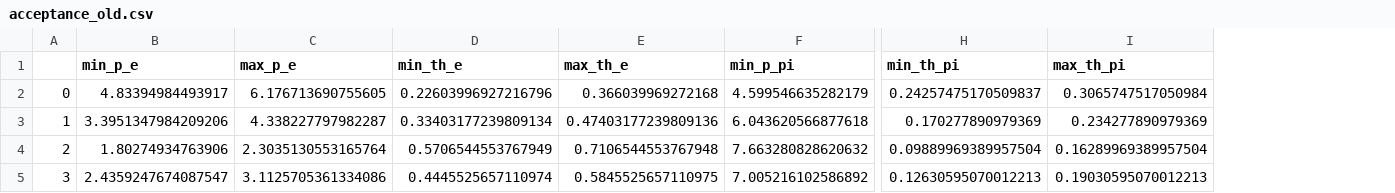
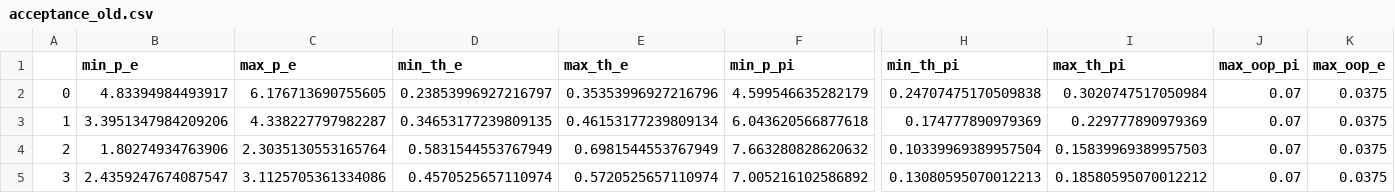
Before and after one commit to sebouh137/pion_ct, a CSV file: beagle/acceptance_old.csv, drawn as a sheet; only a part is shown, gaps mark what is left out; the diff names each change by its address in the sheet, - before the commit and + after, or states it on an @@ line.

```diff
--- a/beagle/acceptance_old.csv
+++ b/beagle/acceptance_old.csv
+column J (max_oop_pi), rows 2-5: all 0.07
+column K (max_oop_e), rows 2-5: all 0.0375
-D2 (min_th_e): 0.22603996927216796
+D2 (min_th_e): 0.23853996927216797
-E2 (max_th_e): 0.366039969272168
+E2 (max_th_e): 0.35353996927216796
-H2 (min_th_pi): 0.24257475170509837
+H2 (min_th_pi): 0.24707475170509838
-I2 (max_th_pi): 0.3065747517050984
+I2 (max_th_pi): 0.3020747517050984
-D3 (min_th_e): 0.33403177239809134
+D3 (min_th_e): 0.34653177239809135
-E3 (max_th_e): 0.47403177239809136
+E3 (max_th_e): 0.46153177239809134
-H3 (min_th_pi): 0.170277890979369
+H3 (min_th_pi): 0.174777890979369
-I3 (max_th_pi): 0.234277890979369
+I3 (max_th_pi): 0.229777890979369
-D4 (min_th_e): 0.5706544553767949
+D4 (min_th_e): 0.5831544553767949
-E4 (max_th_e): 0.7106544553767948
+E4 (max_th_e): 0.6981544553767949
-H4 (min_th_pi): 0.09889969389957504
+H4 (min_th_pi): 0.10339969389957504
-I4 (max_th_pi): 0.16289969389957504
+I4 (max_th_pi): 0.15839969389957503
-D5 (min_th_e): 0.4445525657110974
+D5 (min_th_e): 0.4570525657110974
-E5 (max_th_e): 0.5845525657110975
+E5 (max_th_e): 0.5720525657110974
-H5 (min_th_pi): 0.12630595070012213
+H5 (min_th_pi): 0.13080595070012213
-I5 (max_th_pi): 0.19030595070012213
+I5 (max_th_pi): 0.18580595070012212
```
Also changed, not shown: beagle/acceptance.csv.
